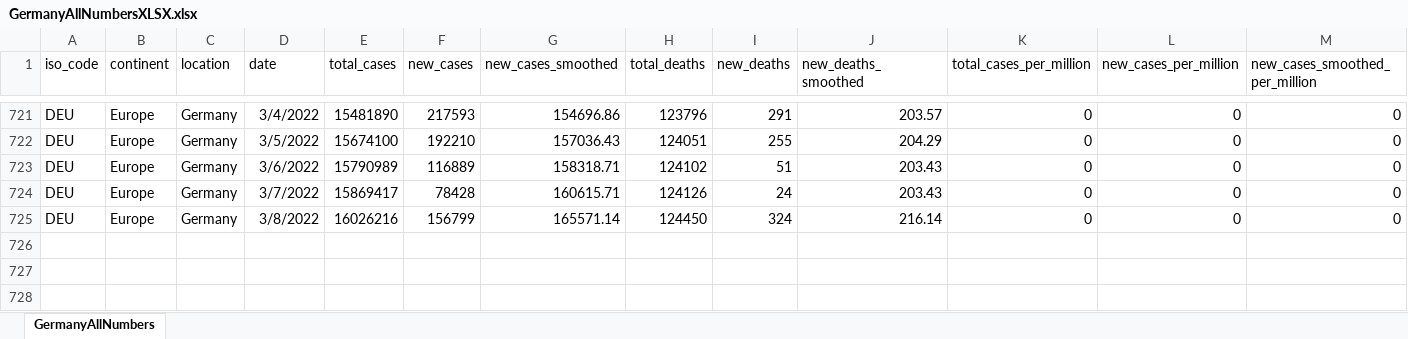
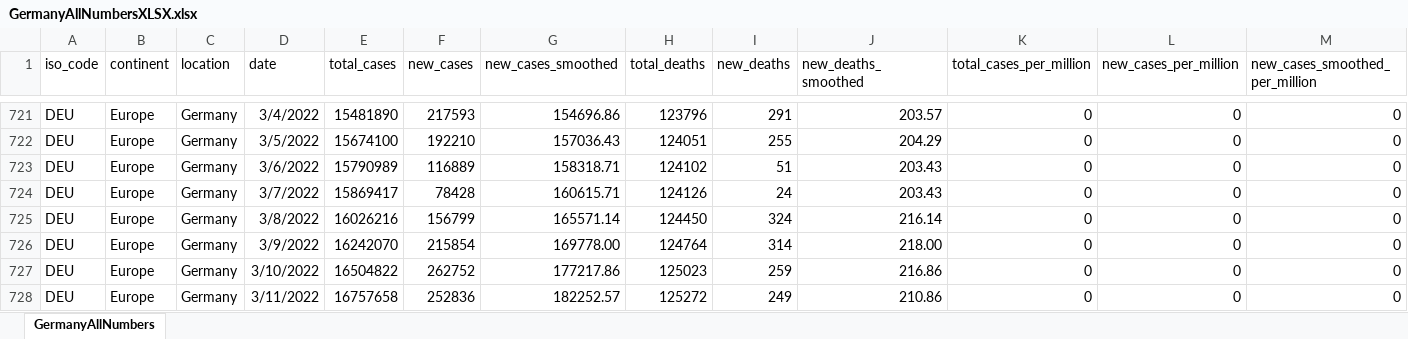
Before and after one commit to nyyubio/First_Website, an Excel workbook: public/data/GermanyAllNumbersXLSX.xlsx, sheet GermanyAllNumbers, drawn as a sheet; only a part is shown, gaps mark what is left out; values as stored, in another font and other column widths than the file's, no borders; rows hold the shown columns only; the diff names each change by its address in the sheet, - before the commit and + after, or states it on an @@ line.

Commit message:
March 11,2022 update
- Updated German data

```diff
--- a/public/data/GermanyAllNumbersXLSX.xlsx (sheet GermanyAllNumbers)
+++ b/public/data/GermanyAllNumbersXLSX.xlsx (sheet GermanyAllNumbers)
+row 726: DEU | Europe | Germany | 3/9/2022 | 16242070 | 215854 | 169778.00 | 124764 | 314 | 218.00 | 0 | 0 | 0
+row 727: DEU | Europe | Germany | 3/10/2022 | 16504822 | 262752 | 177217.86 | 125023 | 259 | 216.86 | 0 | 0 | 0
+row 728: DEU | Europe | Germany | 3/11/2022 | 16757658 | 252836 | 182252.57 | 125272 | 249 | 210.86 | 0 | 0 | 0
```
Also changed, not shown: static/data/GermanyAllNumbersXLSX.xlsx, 57 other files.
